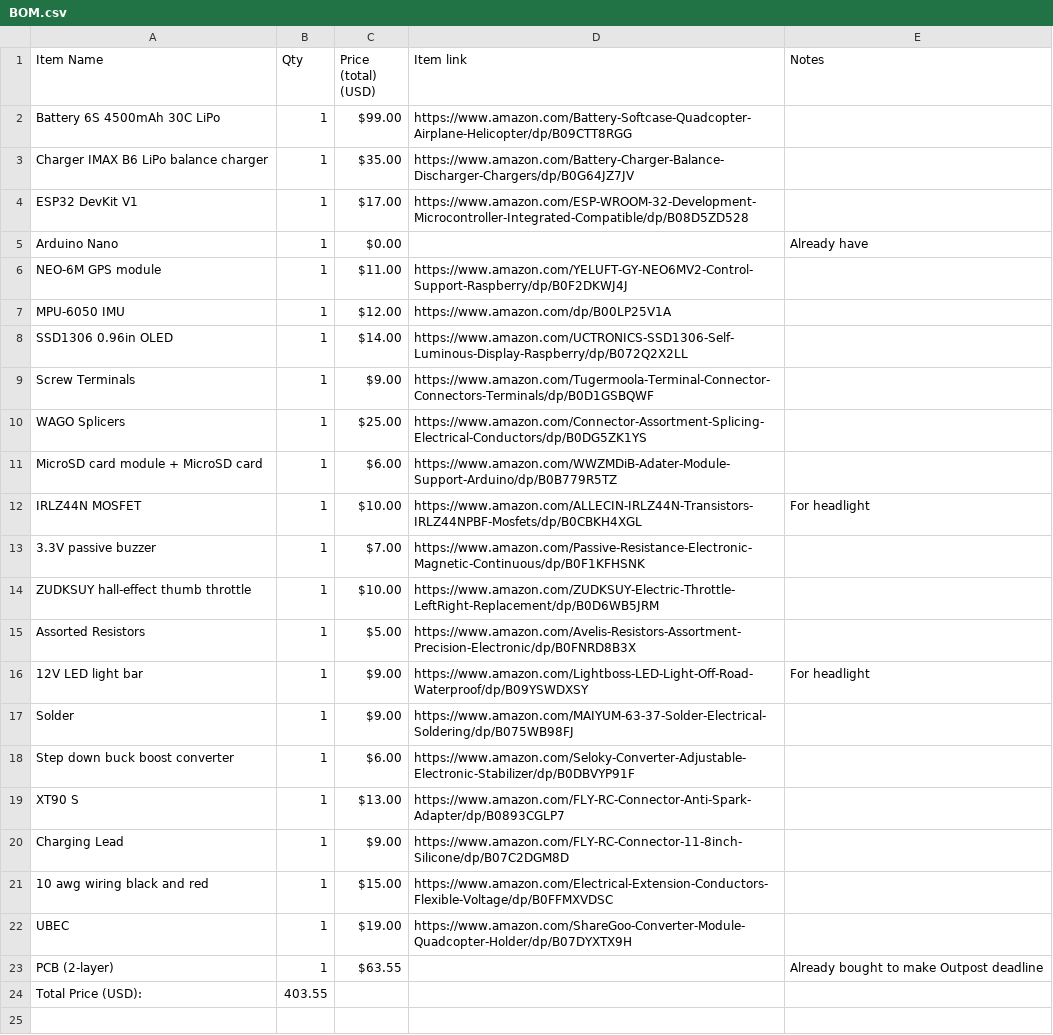
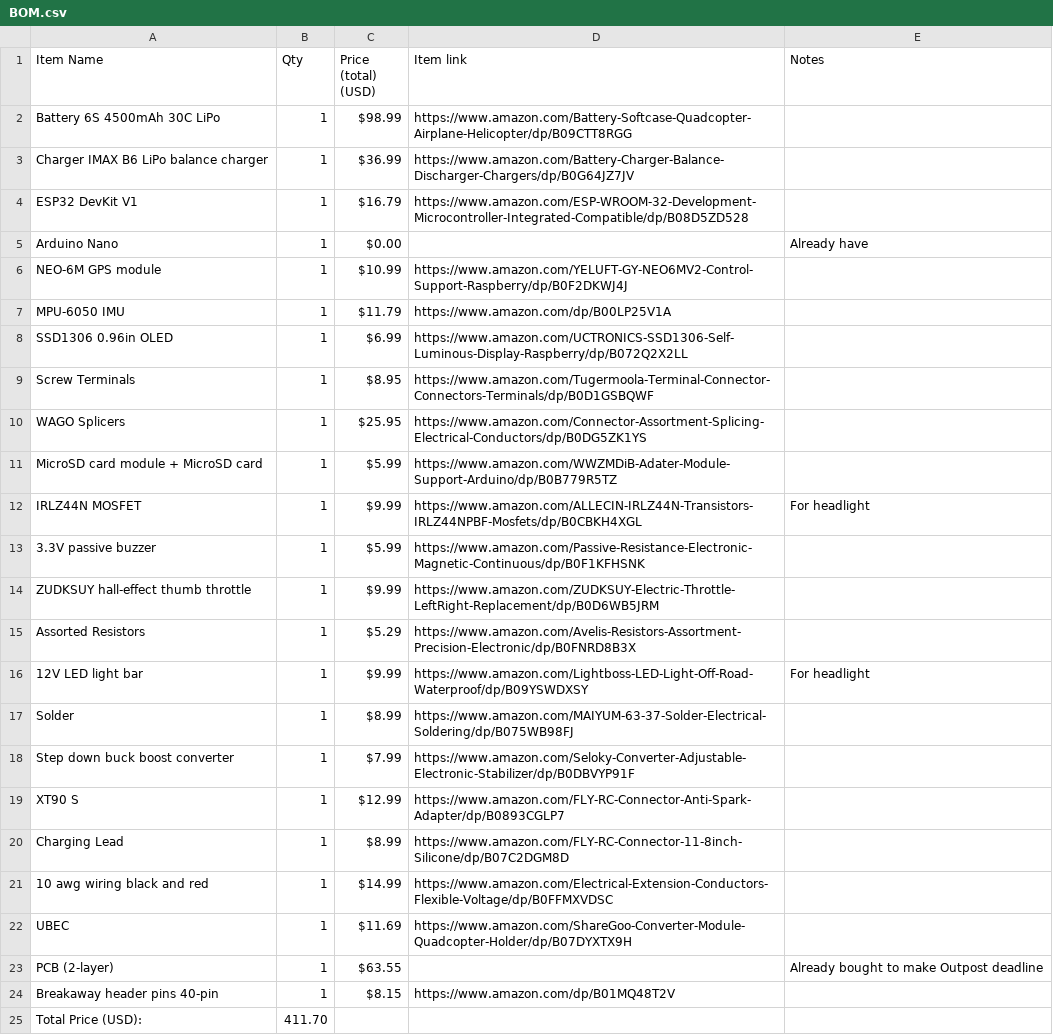
Before and after one commit to Fifthsol/Smart-Electric-Skateboard, a CSV file: BOM.csv, drawn as a sheet.

Commit message:
updated BOM

```diff
--- a/BOM.csv
+++ b/BOM.csv
@@ -1,24 +1,25 @@
 Item Name,Qty,Price (total) (USD),Item link,Notes
-Battery 6S 4500mAh 30C LiPo,1,$99.00,https://www.amazon.com/Battery-Softcase-Quadcopter-Airplane-Helicopter/dp/B09CTT8RGG,
-Charger IMAX B6 LiPo balance charger,1,$35.00,https://www.amazon.com/Battery-Charger-Balance-Discharger-Chargers/dp/B0G64JZ7JV,
-ESP32 DevKit V1,1,$17.00,https://www.amazon.com/ESP-WROOM-32-Development-Microcontroller-Integrated-Compatible/dp/B08D5ZD528,
+Battery 6S 4500mAh 30C LiPo,1,$98.99,https://www.amazon.com/Battery-Softcase-Quadcopter-Airplane-Helicopter/dp/B09CTT8RGG,
+Charger IMAX B6 LiPo balance charger,1,$36.99,https://www.amazon.com/Battery-Charger-Balance-Discharger-Chargers/dp/B0G64JZ7JV,
+ESP32 DevKit V1,1,$16.79,https://www.amazon.com/ESP-WROOM-32-Development-Microcontroller-Integrated-Compatible/dp/B08D5ZD528,
 Arduino Nano,1,$0.00,,Already have
-NEO-6M GPS module,1,$11.00,https://www.amazon.com/YELUFT-GY-NEO6MV2-Control-Support-Raspberry/dp/B0F2DKWJ4J,
-MPU-6050 IMU,1,$12.00,https://www.amazon.com/dp/B00LP25V1A,
-SSD1306 0.96in OLED,1,$14.00,https://www.amazon.com/UCTRONICS-SSD1306-Self-Luminous-Display-Raspberry/dp/B072Q2X2LL,
-Screw Terminals,1,$9.00,https://www.amazon.com/Tugermoola-Terminal-Connector-Connectors-Terminals/dp/B0D1GSBQWF,
-WAGO Splicers,1,$25.00,https://www.amazon.com/Connector-Assortment-Splicing-Electrical-Conductors/dp/B0DG5ZK1YS,
-MicroSD card module + MicroSD card,1,$6.00,https://www.amazon.com/WWZMDiB-Adater-Module-Support-Arduino/dp/B0B779R5TZ,
-IRLZ44N MOSFET,1,$10.00,https://www.amazon.com/ALLECIN-IRLZ44N-Transistors-IRLZ44NPBF-Mosfets/dp/B0CBKH4XGL,For headlight
-3.3V passive buzzer,1,$7.00,https://www.amazon.com/Passive-Resistance-Electronic-Magnetic-Continuous/dp/B0F1KFHSNK,
-ZUDKSUY hall-effect thumb throttle,1,$10.00,https://www.amazon.com/ZUDKSUY-Electric-Throttle-LeftRight-Replacement/dp/B0D6WB5JRM,
-Assorted Resistors,1,$5.00,https://www.amazon.com/Avelis-Resistors-Assortment-Precision-Electronic/dp/B0FNRD8B3X,
-12V LED light bar,1,$9.00,https://www.amazon.com/Lightboss-LED-Light-Off-Road-Waterproof/dp/B09YSWDXSY,For headlight
-Solder,1,$9.00,https://www.amazon.com/MAIYUM-63-37-Solder-Electrical-Soldering/dp/B075WB98FJ,
-Step down buck boost converter,1,$6.00,https://www.amazon.com/Seloky-Converter-Adjustable-Electronic-Stabilizer/dp/B0DBVYP91F,
-XT90 S,1,$13.00,https://www.amazon.com/FLY-RC-Connector-Anti-Spark-Adapter/dp/B0893CGLP7,
-Charging Lead,1,$9.00,https://www.amazon.com/FLY-RC-Connector-11-8inch-Silicone/dp/B07C2DGM8D,
-10 awg wiring black and red,1,$15.00,https://www.amazon.com/Electrical-Extension-Conductors-Flexible-Voltage/dp/B0FFMXVDSC,
-UBEC,1,$19.00,https://www.amazon.com/ShareGoo-Converter-Module-Quadcopter-Holder/dp/B07DYXTX9H,
+NEO-6M GPS module,1,$10.99,https://www.amazon.com/YELUFT-GY-NEO6MV2-Control-Support-Raspberry/dp/B0F2DKWJ4J,
+MPU-6050 IMU,1,$11.79,https://www.amazon.com/dp/B00LP25V1A,
+SSD1306 0.96in OLED,1,$6.99,https://www.amazon.com/UCTRONICS-SSD1306-Self-Luminous-Display-Raspberry/dp/B072Q2X2LL,
+Screw Terminals,1,$8.95,https://www.amazon.com/Tugermoola-Terminal-Connector-Connectors-Terminals/dp/B0D1GSBQWF,
+WAGO Splicers,1,$25.95,https://www.amazon.com/Connector-Assortment-Splicing-Electrical-Conductors/dp/B0DG5ZK1YS,
+MicroSD card module + MicroSD card,1,$5.99,https://www.amazon.com/WWZMDiB-Adater-Module-Support-Arduino/dp/B0B779R5TZ,
+IRLZ44N MOSFET,1,$9.99,https://www.amazon.com/ALLECIN-IRLZ44N-Transistors-IRLZ44NPBF-Mosfets/dp/B0CBKH4XGL,For headlight
+3.3V passive buzzer,1,$5.99,https://www.amazon.com/Passive-Resistance-Electronic-Magnetic-Continuous/dp/B0F1KFHSNK,
+ZUDKSUY hall-effect thumb throttle,1,$9.99,https://www.amazon.com/ZUDKSUY-Electric-Throttle-LeftRight-Replacement/dp/B0D6WB5JRM,
+Assorted Resistors,1,$5.29,https://www.amazon.com/Avelis-Resistors-Assortment-Precision-Electronic/dp/B0FNRD8B3X,
+12V LED light bar,1,$9.99,https://www.amazon.com/Lightboss-LED-Light-Off-Road-Waterproof/dp/B09YSWDXSY,For headlight
+Solder,1,$8.99,https://www.amazon.com/MAIYUM-63-37-Solder-Electrical-Soldering/dp/B075WB98FJ,
+Step down buck boost converter,1,$7.99,https://www.amazon.com/Seloky-Converter-Adjustable-Electronic-Stabilizer/dp/B0DBVYP91F,
+XT90 S,1,$12.99,https://www.amazon.com/FLY-RC-Connector-Anti-Spark-Adapter/dp/B0893CGLP7,
+Charging Lead,1,$8.99,https://www.amazon.com/FLY-RC-Connector-11-8inch-Silicone/dp/B07C2DGM8D,
+10 awg wiring black and red,1,$14.99,https://www.amazon.com/Electrical-Extension-Conductors-Flexible-Voltage/dp/B0FFMXVDSC,
+UBEC,1,$11.69,https://www.amazon.com/ShareGoo-Converter-Module-Quadcopter-Holder/dp/B07DYXTX9H,
 PCB (2-layer),1,$63.55,,Already bought to make Outpost deadline
-Total Price (USD):,403.55,,,
+Breakaway header pins 40-pin,1,$8.15,https://www.amazon.com/dp/B01MQ48T2V,
+Total Price (USD):,411.70,,,
```
